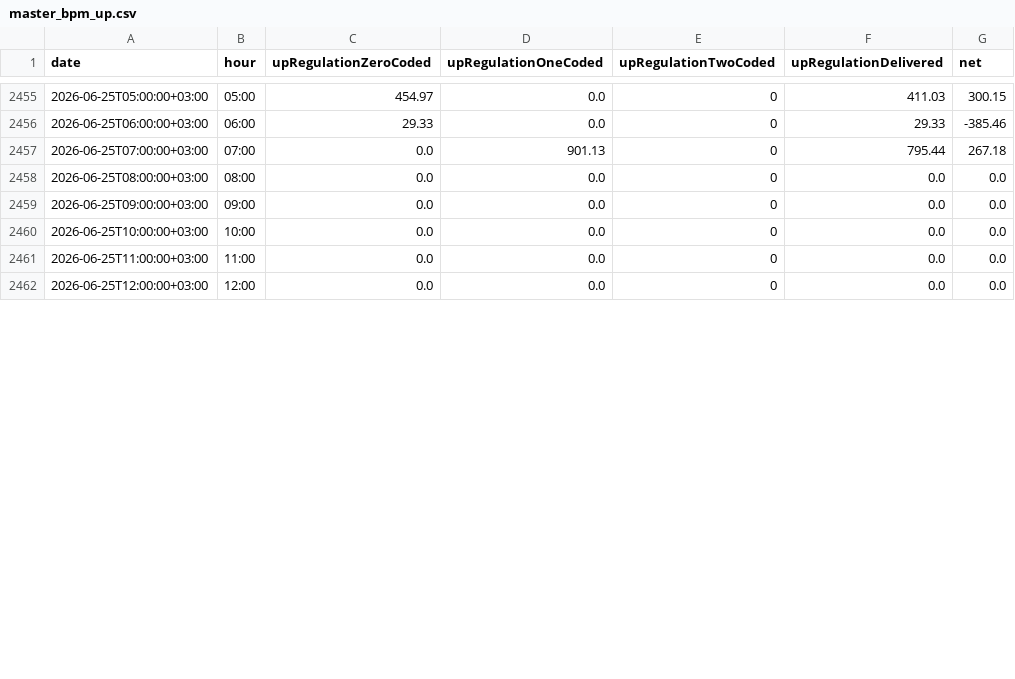
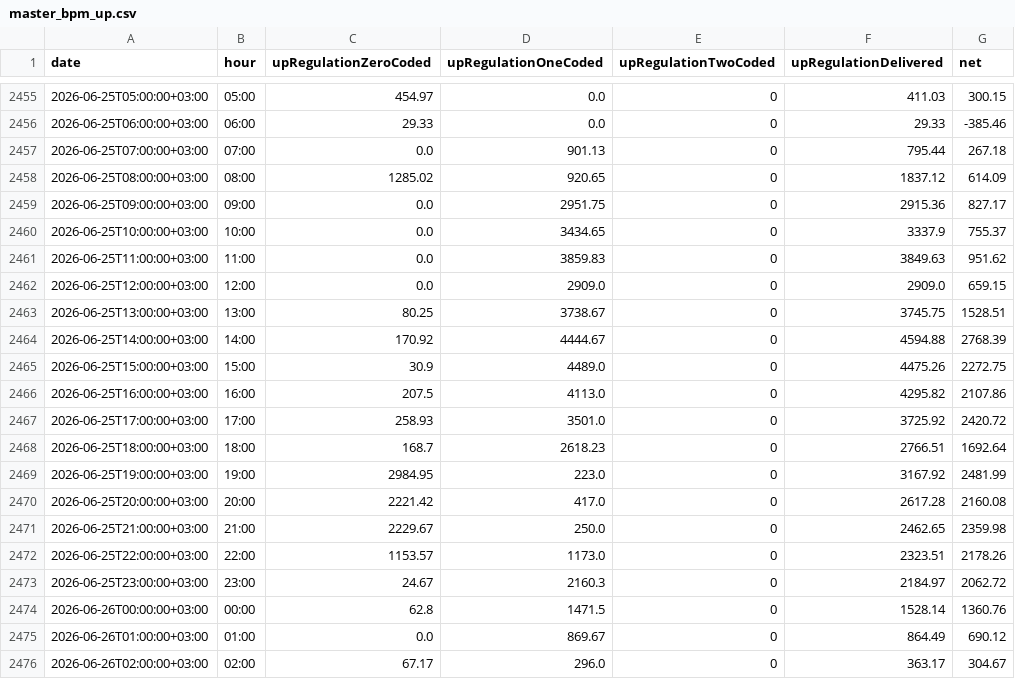
Before and after one commit to BRSTKL/turkey-power-trading, a CSV file: data/processed/master_bpm_up.csv, drawn as a sheet; only a part is shown, gaps mark what is left out; the diff covers the shown part only.

```diff
--- a/data/processed/master_bpm_up.csv
+++ b/data/processed/master_bpm_up.csv
@@ -2457,6 +2457,20 @@
 2026-06-25T07:00:00+03:00,07:00,0.0,901.13,0,795.44,267.18
-2026-06-25T08:00:00+03:00,08:00,0.0,0.0,0,0.0,0.0
-2026-06-25T09:00:00+03:00,09:00,0.0,0.0,0,0.0,0.0
-2026-06-25T10:00:00+03:00,10:00,0.0,0.0,0,0.0,0.0
-2026-06-25T11:00:00+03:00,11:00,0.0,0.0,0,0.0,0.0
-2026-06-25T12:00:00+03:00,12:00,0.0,0.0,0,0.0,0.0
+2026-06-25T08:00:00+03:00,08:00,1285.02,920.65,0,1837.12,614.09
+2026-06-25T09:00:00+03:00,09:00,0.0,2951.75,0,2915.36,827.17
+2026-06-25T10:00:00+03:00,10:00,0.0,3434.65,0,3337.9,755.37
+2026-06-25T11:00:00+03:00,11:00,0.0,3859.83,0,3849.63,951.62
+2026-06-25T12:00:00+03:00,12:00,0.0,2909.0,0,2909.0,659.15
+2026-06-25T13:00:00+03:00,13:00,80.25,3738.67,0,3745.75,1528.51
+2026-06-25T14:00:00+03:00,14:00,170.92,4444.67,0,4594.88,2768.39
+2026-06-25T15:00:00+03:00,15:00,30.9,4489.0,0,4475.26,2272.75
+2026-06-25T16:00:00+03:00,16:00,207.5,4113.0,0,4295.82,2107.86
+2026-06-25T17:00:00+03:00,17:00,258.93,3501.0,0,3725.92,2420.72
+2026-06-25T18:00:00+03:00,18:00,168.7,2618.23,0,2766.51,1692.64
+2026-06-25T19:00:00+03:00,19:00,2984.95,223.0,0,3167.92,2481.99
+2026-06-25T20:00:00+03:00,20:00,2221.42,417.0,0,2617.28,2160.08
+2026-06-25T21:00:00+03:00,21:00,2229.67,250.0,0,2462.65,2359.98
+2026-06-25T22:00:00+03:00,22:00,1153.57,1173.0,0,2323.51,2178.26
+2026-06-25T23:00:00+03:00,23:00,24.67,2160.3,0,2184.97,2062.72
+2026-06-26T00:00:00+03:00,00:00,62.8,1471.5,0,1528.14,1360.76
+2026-06-26T01:00:00+03:00,01:00,0.0,869.67,0,864.49,690.12
+2026-06-26T02:00:00+03:00,02:00,67.17,296.0,0,363.17,304.67
```
Also changed, not shown: 10 added rows and 11 edited cells elsewhere in this file, data/processed/master_bpm_down.csv, data/processed/master_dgp_smp.csv, 6 other files.
